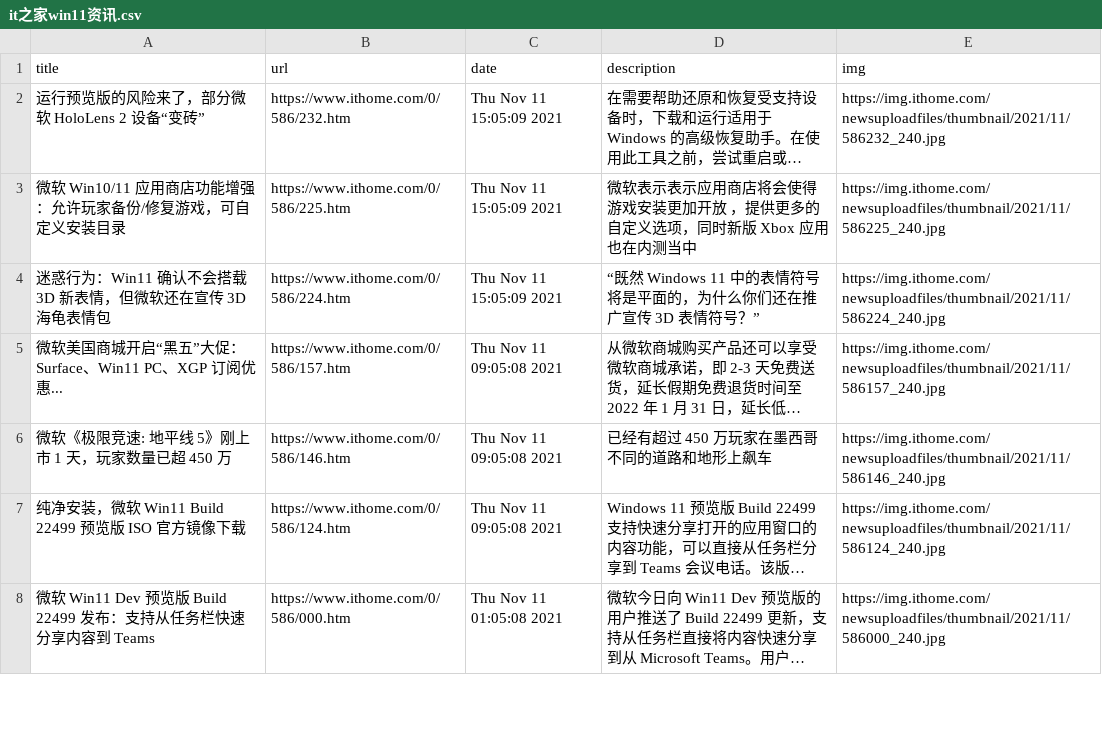
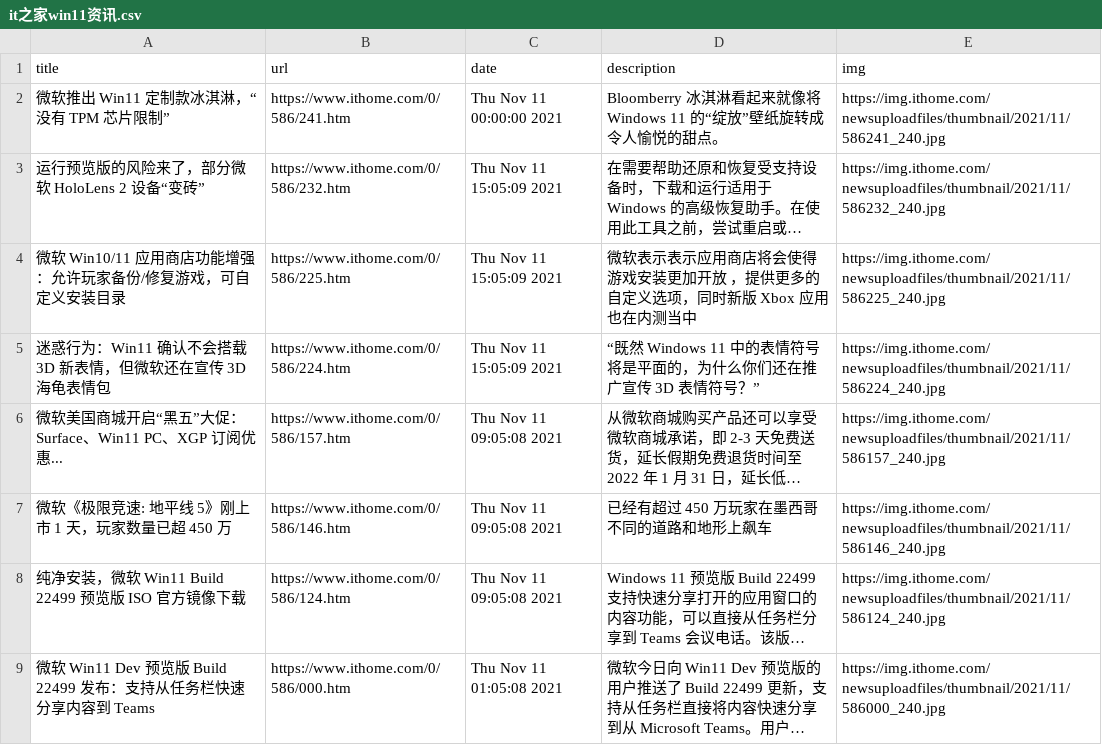
Before and after one commit to c-chen0902/rss, a CSV file: it之家win11资讯.csv, drawn as a sheet; only a part is shown; long unchanged cells end in …; the diff names each change by its address in the sheet, - before the commit and + after, or states it on an @@ line.

```diff
--- a/it之家win11资讯.csv
+++ b/it之家win11资讯.csv
+row 2: 微软推出 Win11 定制款冰淇淋，“没有 TPM 芯片限制” | https://www.ithome.com/0/586/241.htm | Thu Nov 11 00:00:00 2021 | Bloomberry 冰淇淋看起来就像将 Windows 11 的“绽放”壁纸旋转成令人愉悦的甜点。 | https://img.ithome.com/newsuploadfiles/thumbnail/2021/11/586241_240.jpg
```
Also changed, not shown: 4 other files.
